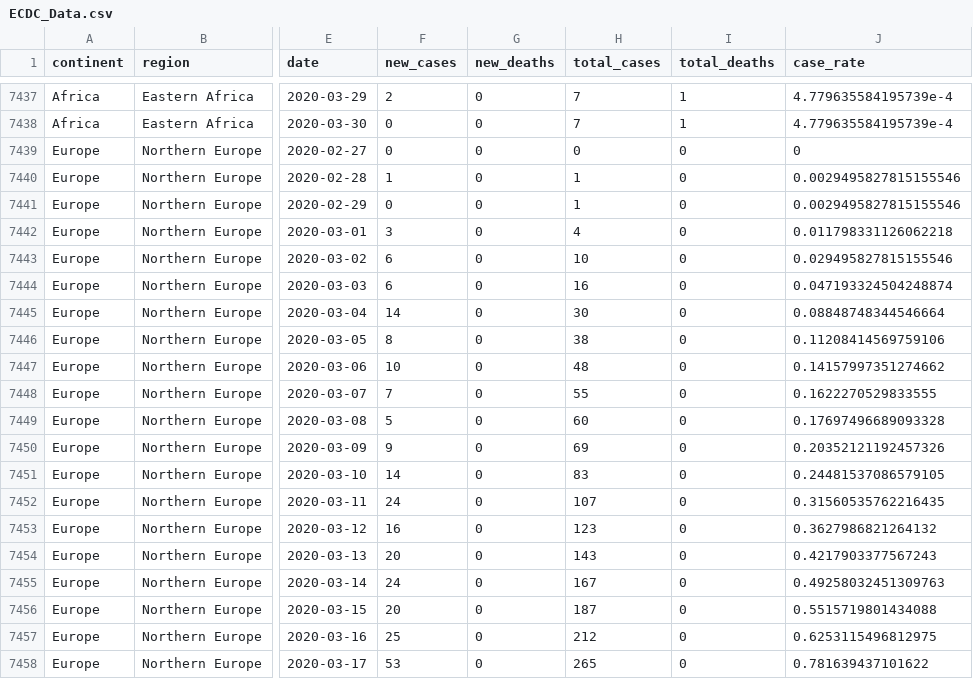
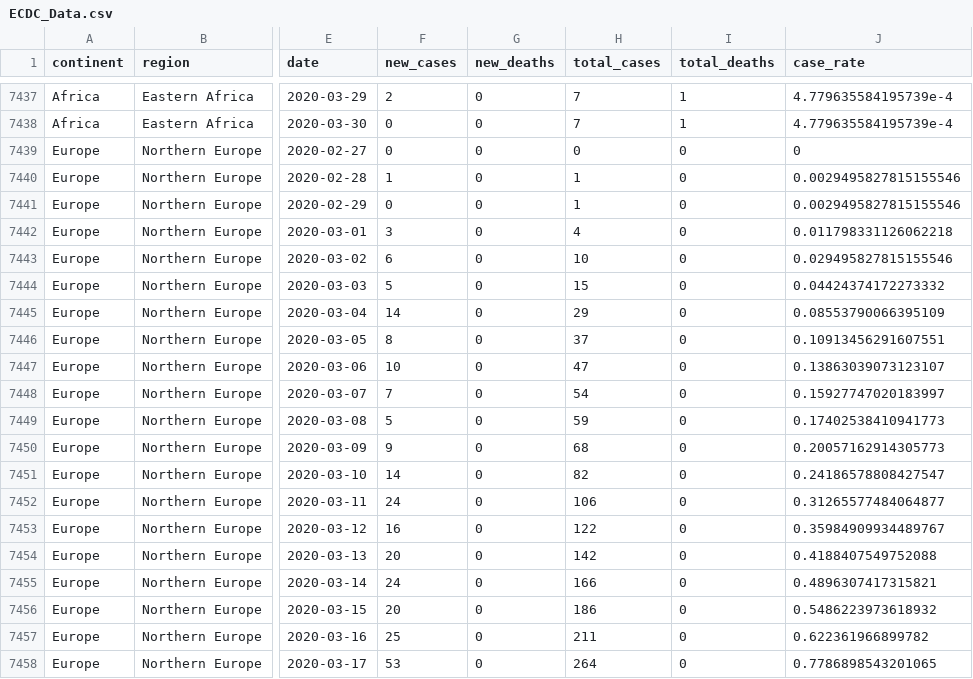
Before and after one commit to bgautijonsson/covid19, a CSV file: Input/ECDC_Data.csv, drawn as a sheet; only a part is shown, gaps mark what is left out; the diff covers the shown part only; the diff names each change by its address in the sheet, - before the commit and + after, or states it on an @@ line.

Commit message:
update today's data and make prediction

```diff
--- a/Input/ECDC_Data.csv
+++ b/Input/ECDC_Data.csv
-F7444 (new_cases): 6
+F7444 (new_cases): 5
-H7444 (total_cases): 16
+H7444 (total_cases): 15
-J7444 (case_rate): 0.047193324504248874
+J7444 (case_rate): 0.04424374172273332
-H7445 (total_cases): 30
+H7445 (total_cases): 29
-J7445 (case_rate): 0.08848748344546664
+J7445 (case_rate): 0.08553790066395109
-H7446 (total_cases): 38
+H7446 (total_cases): 37
-J7446 (case_rate): 0.11208414569759106
+J7446 (case_rate): 0.10913456291607551
-H7447 (total_cases): 48
+H7447 (total_cases): 47
-J7447 (case_rate): 0.14157997351274662
+J7447 (case_rate): 0.13863039073123107
-H7448 (total_cases): 55
+H7448 (total_cases): 54
-J7448 (case_rate): 0.1622270529833555
+J7448 (case_rate): 0.15927747020183997
-H7449 (total_cases): 60
+H7449 (total_cases): 59
-J7449 (case_rate): 0.17697496689093328
+J7449 (case_rate): 0.17402538410941773
-H7450 (total_cases): 69
+H7450 (total_cases): 68
-J7450 (case_rate): 0.20352121192457326
+J7450 (case_rate): 0.20057162914305773
-H7451 (total_cases): 83
+H7451 (total_cases): 82
-J7451 (case_rate): 0.24481537086579105
+J7451 (case_rate): 0.24186578808427547
-H7452 (total_cases): 107
+H7452 (total_cases): 106
-J7452 (case_rate): 0.31560535762216435
+J7452 (case_rate): 0.31265577484064877
-H7453 (total_cases): 123
+H7453 (total_cases): 122
-J7453 (case_rate): 0.3627986821264132
+J7453 (case_rate): 0.35984909934489767
-H7454 (total_cases): 143
+H7454 (total_cases): 142
-J7454 (case_rate): 0.4217903377567243
+J7454 (case_rate): 0.4188407549752088
-H7455 (total_cases): 167
+H7455 (total_cases): 166
-J7455 (case_rate): 0.49258032451309763
+J7455 (case_rate): 0.4896307417315821
-H7456 (total_cases): 187
+H7456 (total_cases): 186
-J7456 (case_rate): 0.5515719801434088
+J7456 (case_rate): 0.5486223973618932
-H7457 (total_cases): 212
+H7457 (total_cases): 211
-J7457 (case_rate): 0.6253115496812975
+J7457 (case_rate): 0.622361966899782
-H7458 (total_cases): 265
+H7458 (total_cases): 264
-J7458 (case_rate): 0.781639437101622
+J7458 (case_rate): 0.7786898543201065
```
Also changed, not shown: 1 added row and 25 edited cells elsewhere in this file, 54 other files.
